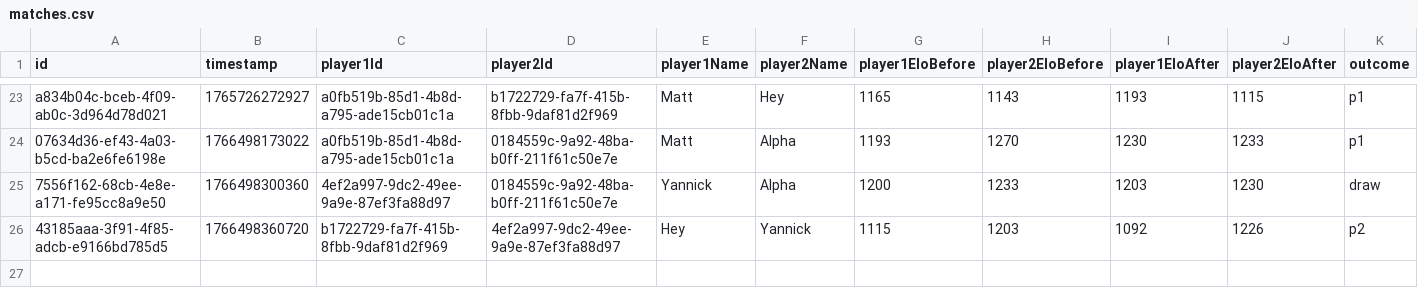
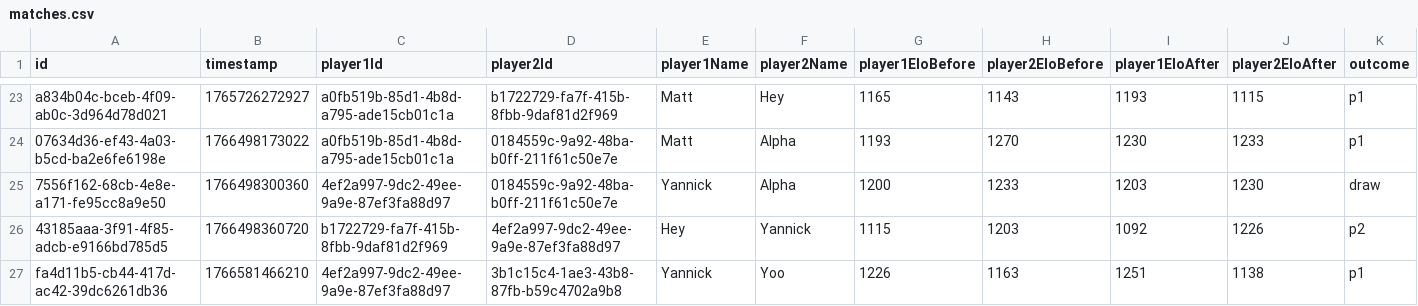
Before and after one commit to Ipuch/game-of-stick-elo-tracker, a CSV file: saved_games/cocorico/matches.csv, drawn as a sheet; only a part is shown, gaps mark what is left out; rows hold the shown columns only; the diff names each change by its address in the sheet, - before the commit and + after, or states it on an @@ line.

Commit message:
one more match

```diff
--- a/saved_games/cocorico/matches.csv
+++ b/saved_games/cocorico/matches.csv
+row 27: fa4d11b5-cb44-417d-ac42-39dc6261db36 | 1766581466210 | 4ef2a997-9dc2-49ee-9a9e-87ef3fa88d97 | 3b1c15c4-1ae3-43b8-87fb-b59c4702a9b8 | Yannick | Yoo | 1226 | 1163 | 1251 | 1138 | p1
```
Also changed, not shown: saved_games/cocorico/players.csv, 1 other file.
